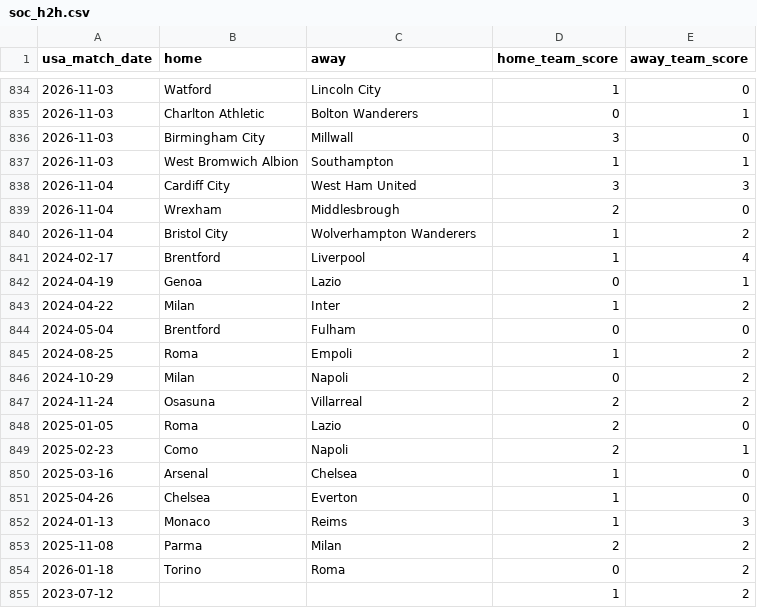
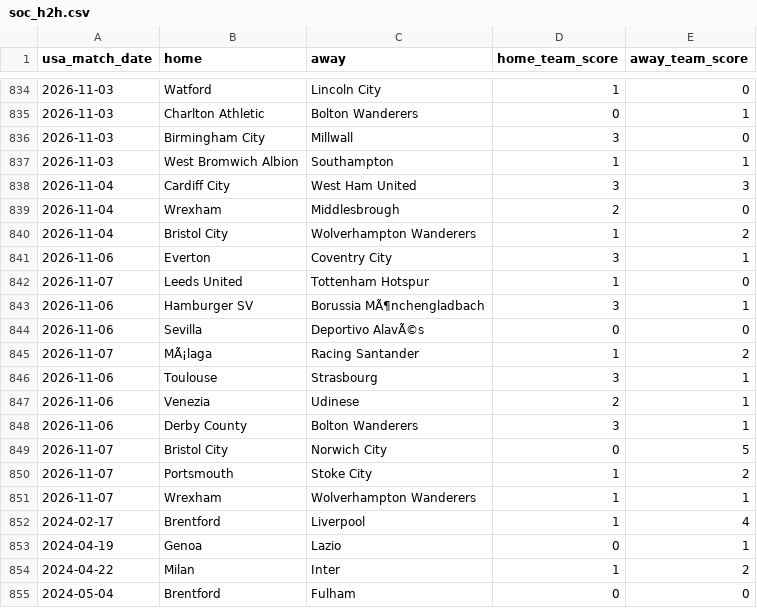
Before and after one commit to danielcappello/splitVault, a CSV file: soc_h2h.csv, drawn as a sheet; only a part is shown, gaps mark what is left out; the shorter side is filled out with more unchanged rows.

```diff
--- a/soc_h2h.csv
+++ b/soc_h2h.csv
@@ -840,2 +840,13 @@ usa_match_date,home,away,home_team_score,away_team_score
 2026-11-04,Bristol City,Wolverhampton Wanderers,1,2
+2026-11-06,Everton,Coventry City,3,1
+2026-11-07,Leeds United,Tottenham Hotspur,1,0
+2026-11-06,Hamburger SV,Borussia MÃ¶nchengladbach,3,1
+2026-11-06,Sevilla,Deportivo AlavÃ©s,0,0
+2026-11-07,MÃ¡laga,Racing Santander,1,2
+2026-11-06,Toulouse,Strasbourg,3,1
+2026-11-06,Venezia,Udinese,2,1
+2026-11-06,Derby County,Bolton Wanderers,3,1
+2026-11-07,Bristol City,Norwich City,0,5
+2026-11-07,Portsmouth,Stoke City,1,2
+2026-11-07,Wrexham,Wolverhampton Wanderers,1,1
 2024-02-17,Brentford,Liverpool,1,4
```
Also changed, not shown: soc_splits.csv.
